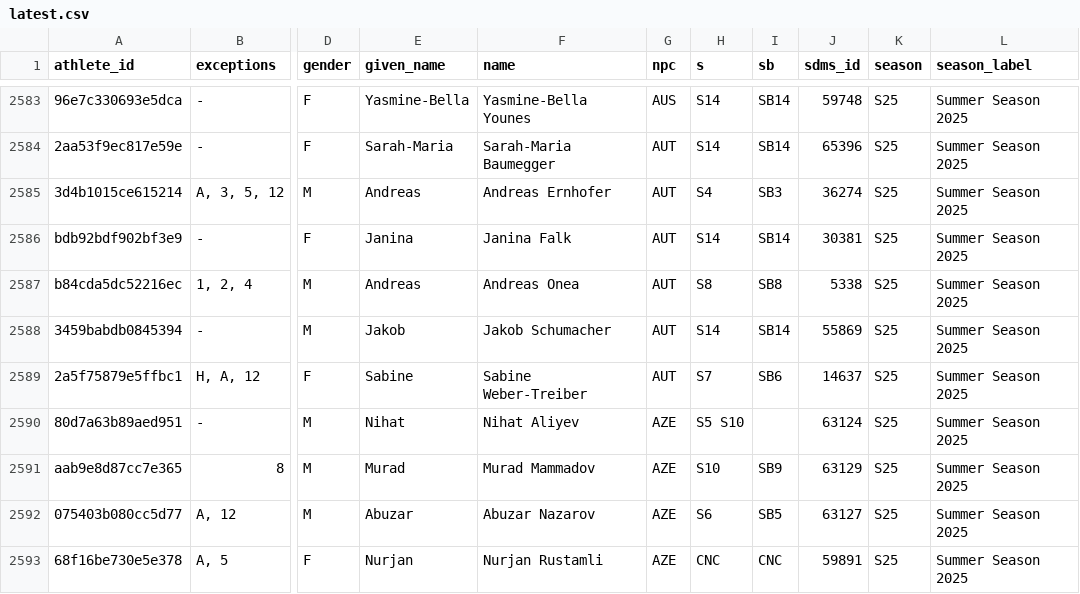
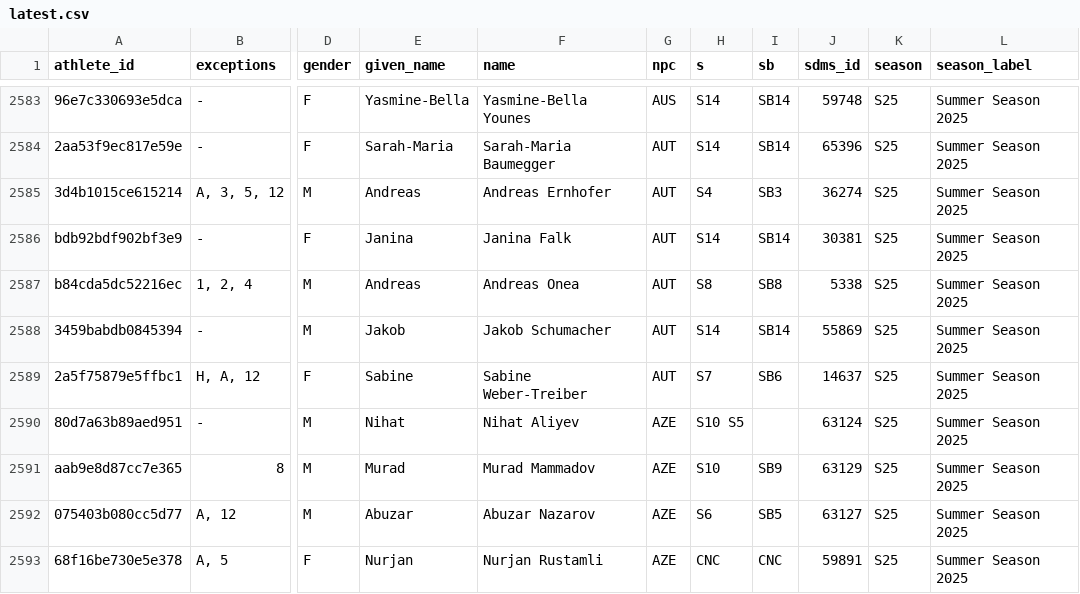
Before and after one commit to OpenWaterXT/1, a CSV file: data/latest.csv, drawn as a sheet; only a part is shown, gaps mark what is left out; the diff names each change by its address in the sheet, - before the commit and + after, or states it on an @@ line.

```diff
--- a/data/latest.csv
+++ b/data/latest.csv
-H2590 (s): S5 S10
+H2590 (s): S10 S5
```
Also changed, not shown: data/seasons/S25.csv, 3 other files.
